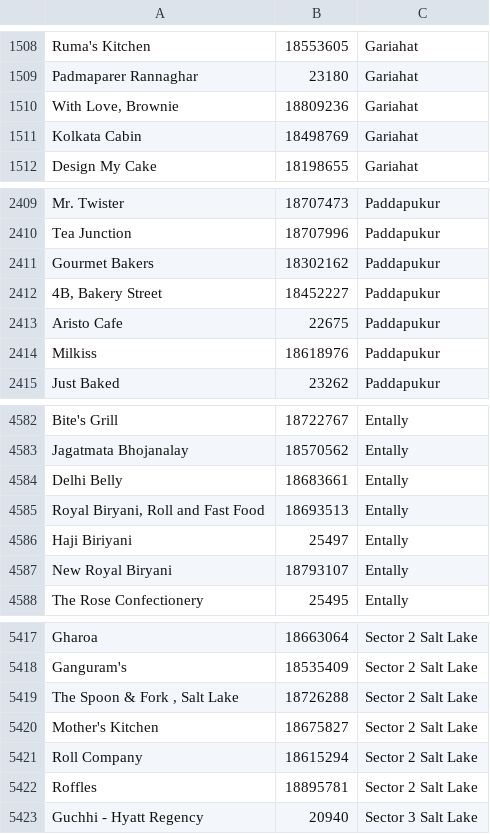
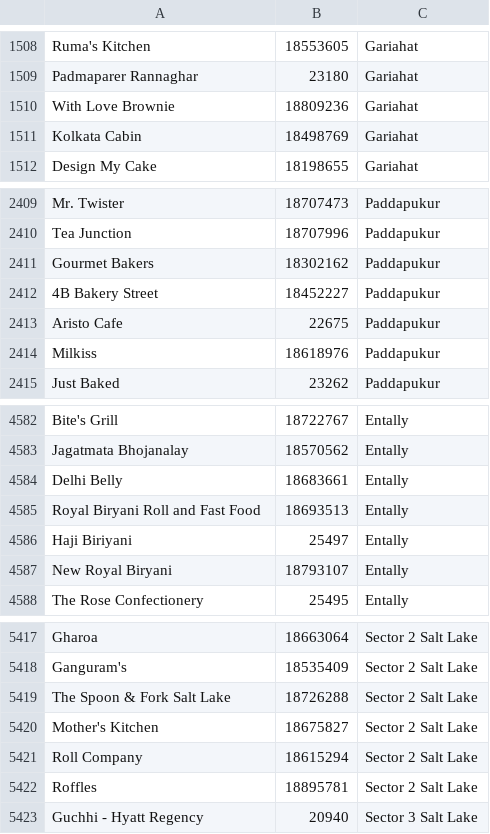
Before and after one commit to MohitBaid/ZomatoData, a CSV file: Restaurant Data/location_data.csv, drawn as a sheet; only a part is shown, gaps mark what is left out.

```diff
--- a/Restaurant Data/location_data.csv
+++ b/Restaurant Data/location_data.csv
@@ -1509,3 +1509,3 @@ Ruma's Kitchen,18553605,Gariahat
 Padmaparer Rannaghar,23180,Gariahat
-"With Love, Brownie",18809236,Gariahat
+With Love Brownie,18809236,Gariahat
 Kolkata Cabin,18498769,Gariahat
@@ -2411,3 +2411,3 @@ Tea Junction,18707996,Paddapukur
 Gourmet Bakers,18302162,Paddapukur
-"4B, Bakery Street",18452227,Paddapukur
+4B Bakery Street,18452227,Paddapukur
 Aristo Cafe,22675,Paddapukur
@@ -4584,3 +4584,3 @@ Jagatmata Bhojanalay,18570562,Entally
 Delhi Belly,18683661,Entally
-"Royal Biryani, Roll and Fast Food",18693513,Entally
+Royal Biryani Roll and Fast Food,18693513,Entally
 Haji Biriyani,25497,Entally
@@ -5418,3 +5418,3 @@ Gharoa,18663064,Sector 2 Salt Lake
 Ganguram's,18535409,Sector 2 Salt Lake
-"The Spoon & Fork , Salt Lake",18726288,Sector 2 Salt Lake
+The Spoon & Fork Salt Lake,18726288,Sector 2 Salt Lake
 Mother's Kitchen,18675827,Sector 2 Salt Lake
```
Also changed, not shown: 2 other files.
